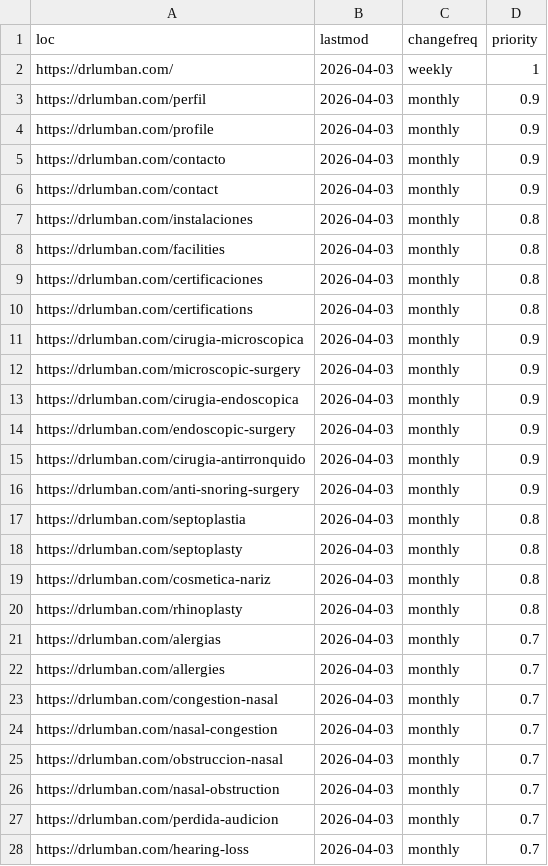
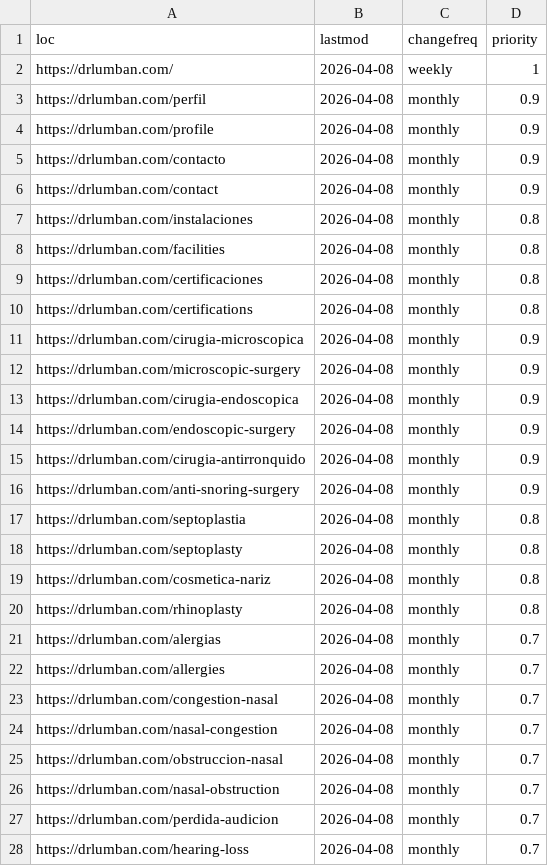
Before and after one commit to Kevin-ecometrics/lumban, a CSV file: public/sitemap.csv, drawn as a sheet; only a part is shown; the diff covers the shown part only.

```diff
--- a/public/sitemap.csv
+++ b/public/sitemap.csv
@@ -1,28 +1,28 @@
 loc,lastmod,changefreq,priority
-https://drlumban.com/,2026-04-03,weekly,1
-https://drlumban.com/perfil,2026-04-03,monthly,0.9
-https://drlumban.com/profile,2026-04-03,monthly,0.9
-https://drlumban.com/contacto,2026-04-03,monthly,0.9
-https://drlumban.com/contact,2026-04-03,monthly,0.9
-https://drlumban.com/instalaciones,2026-04-03,monthly,0.8
-https://drlumban.com/facilities,2026-04-03,monthly,0.8
-https://drlumban.com/certificaciones,2026-04-03,monthly,0.8
-https://drlumban.com/certifications,2026-04-03,monthly,0.8
-https://drlumban.com/cirugia-microscopica,2026-04-03,monthly,0.9
-https://drlumban.com/microscopic-surgery,2026-04-03,monthly,0.9
-https://drlumban.com/cirugia-endoscopica,2026-04-03,monthly,0.9
-https://drlumban.com/endoscopic-surgery,2026-04-03,monthly,0.9
-https://drlumban.com/cirugia-antirronquido,2026-04-03,monthly,0.9
-https://drlumban.com/anti-snoring-surgery,2026-04-03,monthly,0.9
-https://drlumban.com/septoplastia,2026-04-03,monthly,0.8
-https://drlumban.com/septoplasty,2026-04-03,monthly,0.8
-https://drlumban.com/cosmetica-nariz,2026-04-03,monthly,0.8
-https://drlumban.com/rhinoplasty,2026-04-03,monthly,0.8
-https://drlumban.com/alergias,2026-04-03,monthly,0.7
-https://drlumban.com/allergies,2026-04-03,monthly,0.7
-https://drlumban.com/congestion-nasal,2026-04-03,monthly,0.7
-https://drlumban.com/nasal-congestion,2026-04-03,monthly,0.7
-https://drlumban.com/obstruccion-nasal,2026-04-03,monthly,0.7
-https://drlumban.com/nasal-obstruction,2026-04-03,monthly,0.7
-https://drlumban.com/perdida-audicion,2026-04-03,monthly,0.7
-https://drlumban.com/hearing-loss,2026-04-03,monthly,0.7
+https://drlumban.com/,2026-04-08,weekly,1
+https://drlumban.com/perfil,2026-04-08,monthly,0.9
+https://drlumban.com/profile,2026-04-08,monthly,0.9
+https://drlumban.com/contacto,2026-04-08,monthly,0.9
+https://drlumban.com/contact,2026-04-08,monthly,0.9
+https://drlumban.com/instalaciones,2026-04-08,monthly,0.8
+https://drlumban.com/facilities,2026-04-08,monthly,0.8
+https://drlumban.com/certificaciones,2026-04-08,monthly,0.8
+https://drlumban.com/certifications,2026-04-08,monthly,0.8
+https://drlumban.com/cirugia-microscopica,2026-04-08,monthly,0.9
+https://drlumban.com/microscopic-surgery,2026-04-08,monthly,0.9
+https://drlumban.com/cirugia-endoscopica,2026-04-08,monthly,0.9
+https://drlumban.com/endoscopic-surgery,2026-04-08,monthly,0.9
+https://drlumban.com/cirugia-antirronquido,2026-04-08,monthly,0.9
+https://drlumban.com/anti-snoring-surgery,2026-04-08,monthly,0.9
+https://drlumban.com/septoplastia,2026-04-08,monthly,0.8
+https://drlumban.com/septoplasty,2026-04-08,monthly,0.8
+https://drlumban.com/cosmetica-nariz,2026-04-08,monthly,0.8
+https://drlumban.com/rhinoplasty,2026-04-08,monthly,0.8
+https://drlumban.com/alergias,2026-04-08,monthly,0.7
+https://drlumban.com/allergies,2026-04-08,monthly,0.7
+https://drlumban.com/congestion-nasal,2026-04-08,monthly,0.7
+https://drlumban.com/nasal-congestion,2026-04-08,monthly,0.7
+https://drlumban.com/obstruccion-nasal,2026-04-08,monthly,0.7
+https://drlumban.com/nasal-obstruction,2026-04-08,monthly,0.7
+https://drlumban.com/perdida-audicion,2026-04-08,monthly,0.7
+https://drlumban.com/hearing-loss,2026-04-08,monthly,0.7
```
Also changed, not shown: 20 edited cells elsewhere in this file, 10 other files.
